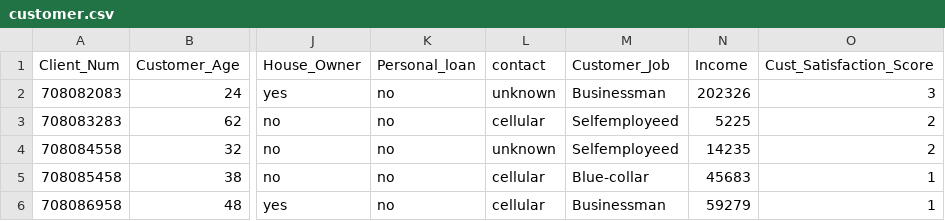
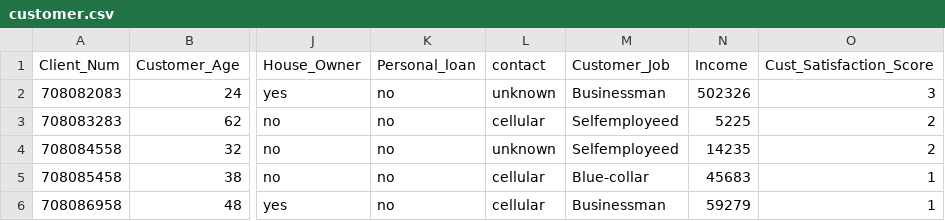
Before and after one commit to Veeresh-HB/Project3, a CSV file: customer.csv, drawn as a sheet; only a part is shown, gaps mark what is left out; the diff names each change by its address in the sheet, - before the commit and + after, or states it on an @@ line.

```diff
--- a/customer.csv
+++ b/customer.csv
-N2 (Income): 202326
+N2 (Income): 502326
```
Also changed, not shown: cust_add.csv.
